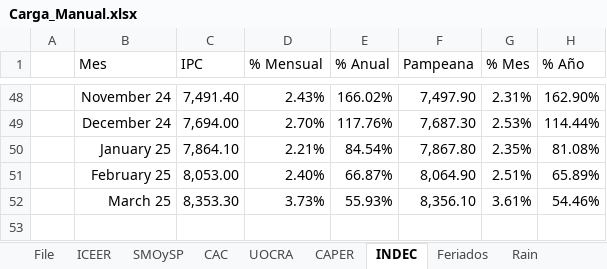
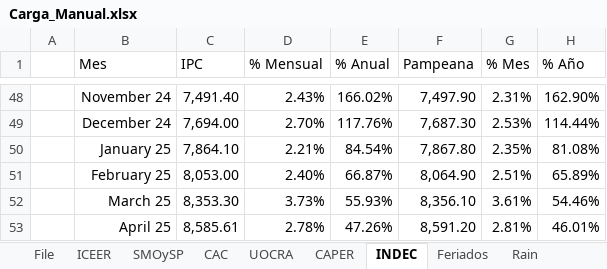
Before and after one commit to JavierETpna/Variables_Compartidas, an Excel workbook: Carga_Manual.xlsx, sheet INDEC, drawn as a sheet; only a part is shown, gaps mark what is left out; values as stored, in another font and other column widths than the file's, no borders; table styles not drawn; the diff names each change by its address in the sheet, - before the commit and + after, or states it on an @@ line.

Commit message:
Actualización IPC abril

```diff
--- a/Carga_Manual.xlsx (sheet INDEC)
+++ b/Carga_Manual.xlsx (sheet INDEC)
+row 53:  | April 25 | 8,585.61 | 2.78% | 47.26% | 8,591.20 | 2.81% | 46.01%
```
